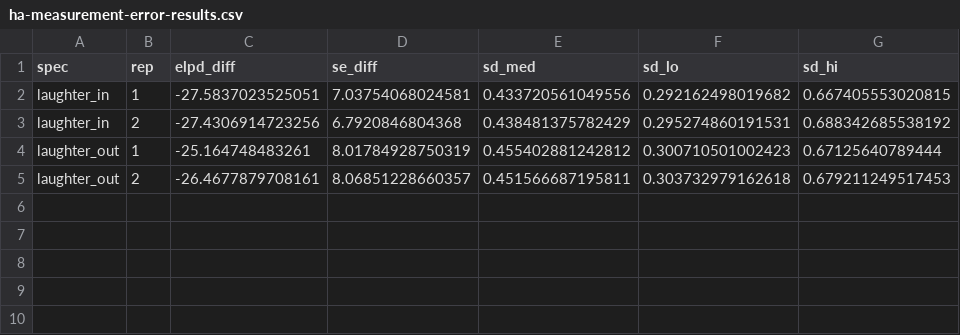
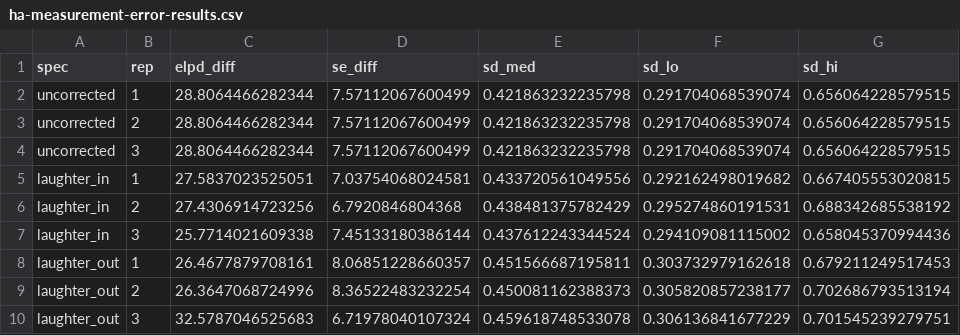
Before and after one commit to BrettRey/interjections-hpc, a CSV file: analysis/ha-measurement-error-results.csv, drawn as a sheet.

```diff
--- a/analysis/ha-measurement-error-results.csv
+++ b/analysis/ha-measurement-error-results.csv
@@ -1,5 +1,10 @@
 "spec","rep","elpd_diff","se_diff","sd_med","sd_lo","sd_hi"
-"laughter_in",1,-27.5837023525051,7.03754068024581,0.433720561049556,0.292162498019682,0.667405553020815
-"laughter_in",2,-27.4306914723256,6.7920846804368,0.438481375782429,0.295274860191531,0.688342685538192
-"laughter_out",1,-25.164748483261,8.01784928750319,0.455402881242812,0.300710501002423,0.67125640789444
-"laughter_out",2,-26.4677879708161,8.06851228660357,0.451566687195811,0.303732979162618,0.679211249517453
+"uncorrected",1,28.8064466282344,7.57112067600499,0.421863232235798,0.291704068539074,0.656064228579515
+"uncorrected",2,28.8064466282344,7.57112067600499,0.421863232235798,0.291704068539074,0.656064228579515
+"uncorrected",3,28.8064466282344,7.57112067600499,0.421863232235798,0.291704068539074,0.656064228579515
+"laughter_in",1,27.5837023525051,7.03754068024581,0.433720561049556,0.292162498019682,0.667405553020815
+"laughter_in",2,27.4306914723256,6.7920846804368,0.438481375782429,0.295274860191531,0.688342685538192
+"laughter_in",3,25.7714021609338,7.45133180386144,0.437612243344524,0.294109081115002,0.658045370994436
+"laughter_out",1,26.4677879708161,8.06851228660357,0.451566687195811,0.303732979162618,0.679211249517453
+"laughter_out",2,26.3647068724996,8.36522483232254,0.450081162388373,0.305820857238177,0.702686793513194
+"laughter_out",3,32.5787046525683,6.71978040107324,0.459618748533078,0.306136841677229,0.701545239279751
```
Also changed, not shown: 14 other files.
